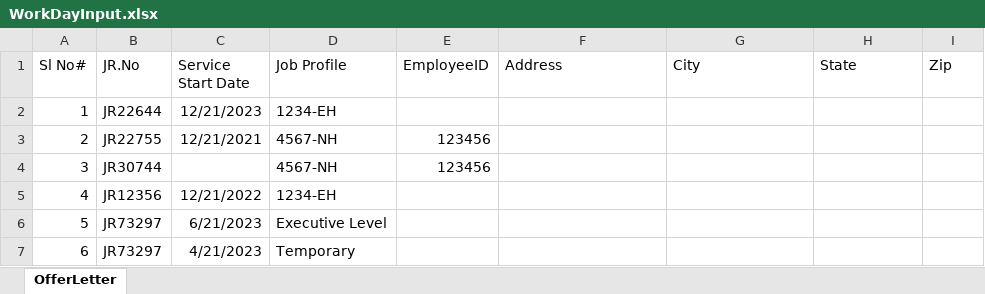
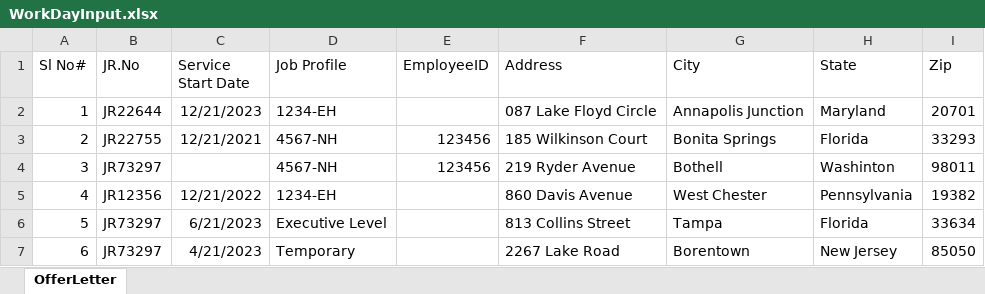
Before and after one commit to ok-omes-escrow/P004_SP002_090_NewHireCommunication_OfferLetterCreation_Performer, an Excel workbook: Data/Input/WorkDayInput.xlsx, sheet OfferLetter, drawn as a sheet; values as stored, in another font and other column widths than the file's, no borders; table styles not drawn; the diff names each change by its address in the sheet, - before the commit and + after, or states it on an @@ line.

```diff
--- a/Data/Input/WorkDayInput.xlsx (sheet OfferLetter)
+++ b/Data/Input/WorkDayInput.xlsx (sheet OfferLetter)
-F2 (Address): (empty)
+F2 (Address): 087 Lake Floyd Circle
-G2 (City): (empty)
+G2 (City): Annapolis Junction
-H2 (State): (empty)
+H2 (State): Maryland
-I2 (Zip): (empty)
+I2 (Zip): 20701
-F3 (Address): (empty)
+F3 (Address): 185 Wilkinson Court
-G3 (City): (empty)
+G3 (City): Bonita Springs
-H3 (State): (empty)
+H3 (State): Florida
-I3 (Zip): (empty)
+I3 (Zip): 33293
-B4 (JR.No): JR30744
+B4 (JR.No): JR73297
-F4 (Address): (empty)
+F4 (Address): 219 Ryder Avenue
-G4 (City): (empty)
+G4 (City): Bothell
-H4 (State): (empty)
+H4 (State): Washinton
-I4 (Zip): (empty)
+I4 (Zip): 98011
-F5 (Address): (empty)
+F5 (Address): 860 Davis Avenue
-G5 (City): (empty)
+G5 (City): West Chester
-H5 (State): (empty)
+H5 (State): Pennsylvania
-I5 (Zip): (empty)
+I5 (Zip): 19382
-F6 (Address): (empty)
+F6 (Address): 813 Collins Street
-G6 (City): (empty)
+G6 (City): Tampa
-H6 (State): (empty)
+H6 (State): Florida
-I6 (Zip): (empty)
+I6 (Zip): 33634
-F7 (Address): (empty)
+F7 (Address): 2267 Lake Road
-G7 (City): (empty)
+G7 (City): Borentown
-H7 (State): (empty)
+H7 (State): New Jersey
-I7 (Zip): (empty)
+I7 (Zip): 85050
```
Also changed, not shown: Data/Config.xlsx, 17 other files.
